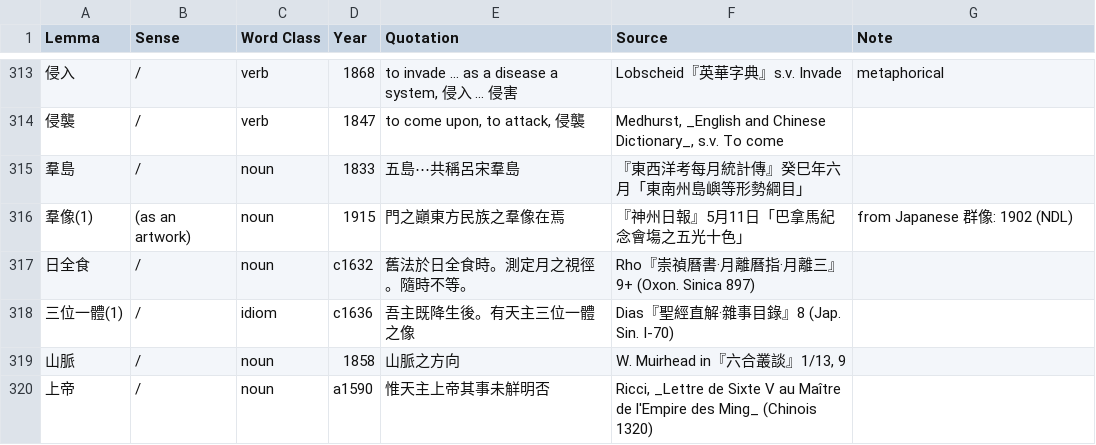
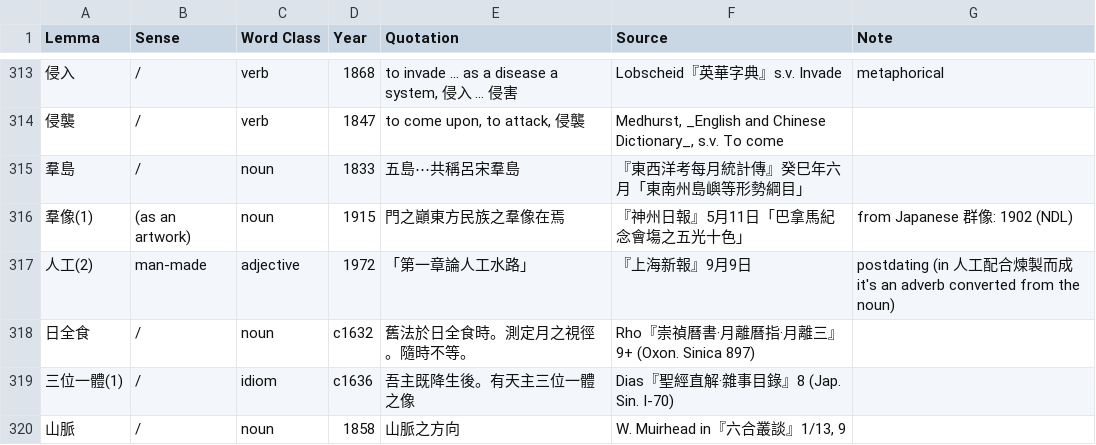
Before and after one commit to t18d/HuangSupplement, a CSV file: supplement.csv, drawn as a sheet; only a part is shown, gaps mark what is left out; the shorter side is filled out with more unchanged rows; the diff names each change by its address in the sheet, - before the commit and + after, or states it on an @@ line.

Commit message:
Postdate 人工(2)

```diff
--- a/supplement.csv
+++ b/supplement.csv
+row 317: 人工(2) | man-made | adjective | 1972 | 「第一章論人工水路」 | 『上海新報』9月9日 | postdating (in 人工配合煉製而成 it's an adverb converted from the noun)
```
